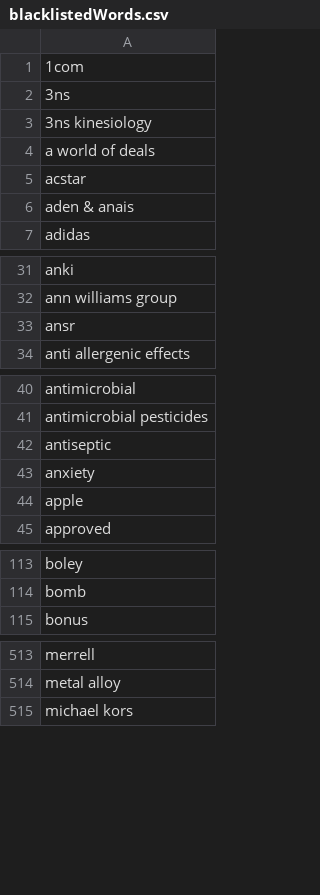
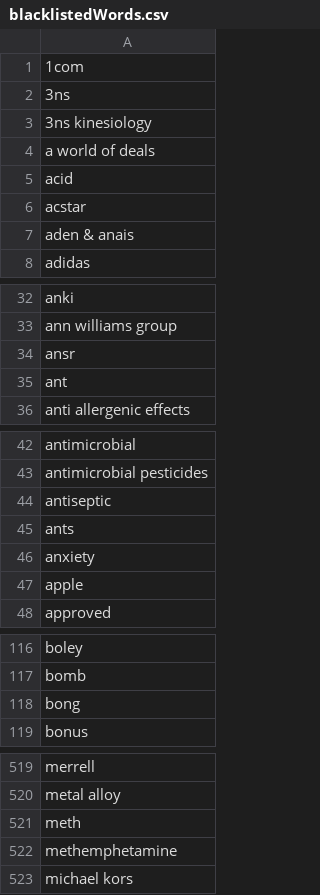
Before and after one commit to markcoders1/scanZillaBackend, a CSV file: blacklistedWords.csv, drawn as a sheet; only a part is shown, gaps mark what is left out; the diff covers the shown part only; the diff names each change by its address in the sheet, - before the commit and + after, or states it on an @@ line.

```diff
--- a/blacklistedWords.csv
+++ b/blacklistedWords.csv
+row 5: acid
+row 35: ant
+row 45: ants
+row 118: bong
+row 521: meth
+row 522: methemphetamine
```
Also changed, not shown: 6 added rows elsewhere in this file, 4 other files.
